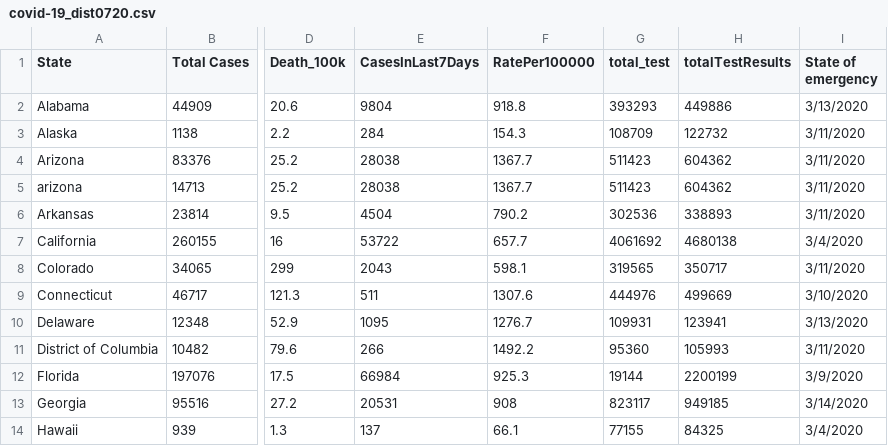
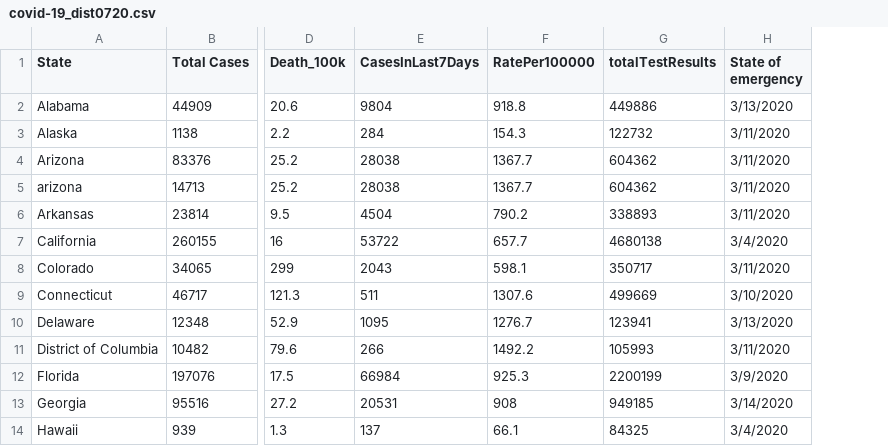
Before and after one commit to mfan86/mids-w203, a CSV file: lab3/covid-19_dist0720.csv, drawn as a sheet; only a part is shown, gaps mark what is left out; the diff names each change by its address in the sheet, - before the commit and + after, or states it on an @@ line.

Commit message:
new dataset posted by Majid Maki-Nayeri

```diff
--- a/lab3/covid-19_dist0720.csv
+++ b/lab3/covid-19_dist0720.csv
-column G (total_test), rows 2-14: 393293 | 108709 | 511423 | 511423 | 302536 | 4061692 | 319565 | 444976 | 109931 | 95360 | 19144 | 823117 | 77155
```
